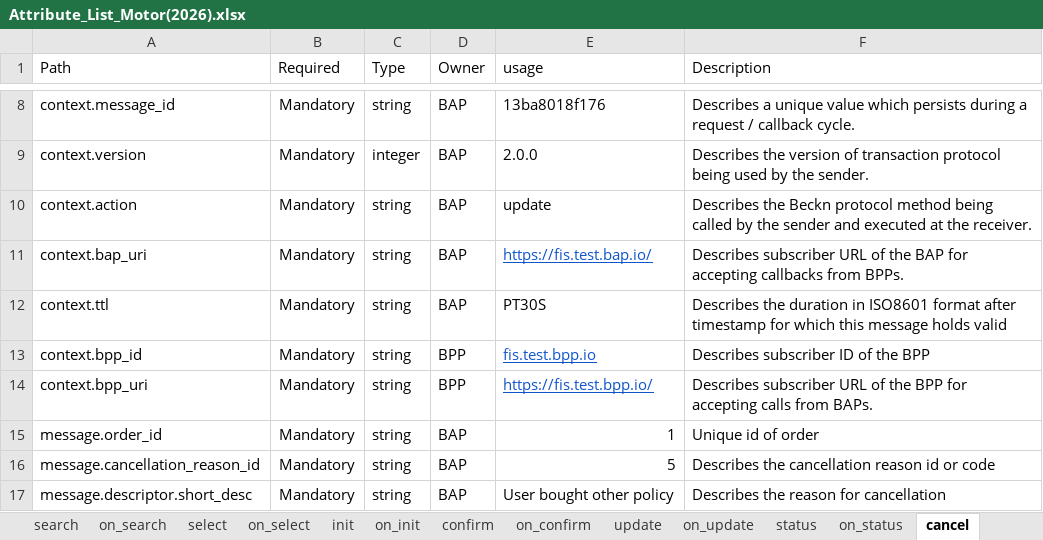
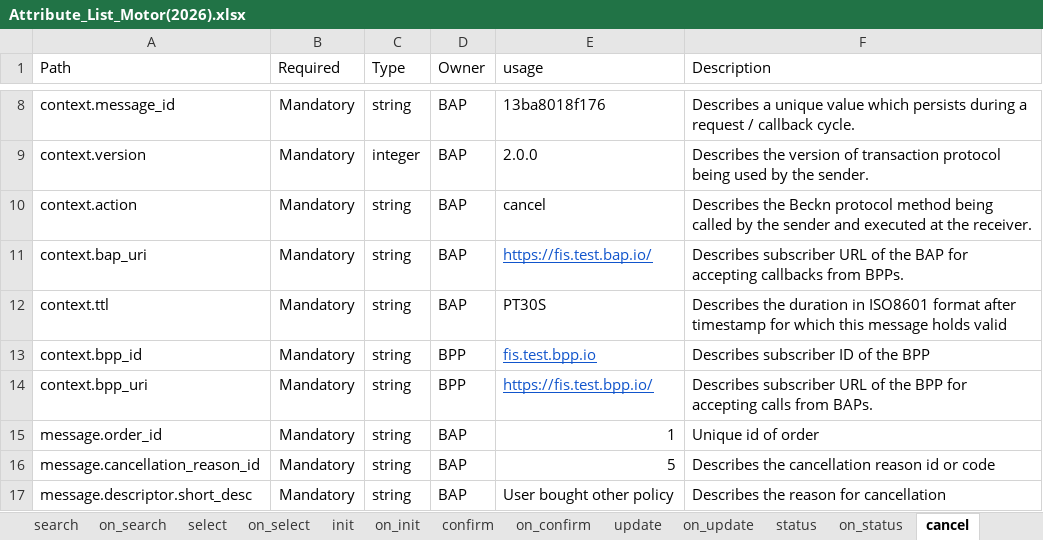
Before and after one commit to ONDC-Official/ONDC-FIS-Specifications, an Excel workbook: Attribute_List_Motor(2026).xlsx, sheet cancel, drawn as a sheet; only a part is shown, gaps mark what is left out; values as stored, in another font and other column widths than the file's, no borders; charts and pictures not drawn; the diff names each change by its address in the sheet, - before the commit and + after, or states it on an @@ line.

Commit message:
fix:updated attributes for cancel on_cancel

```diff
--- a/Attribute_List_Motor(2026).xlsx (sheet cancel)
+++ b/Attribute_List_Motor(2026).xlsx (sheet cancel)
-E10 (usage): update
+E10 (usage): cancel
```
Also changed, not shown: sheet on_cancel, api/components/attributes/motor-insurance/Attribute_List_Motor(2026).xlsx, 3 other files.
